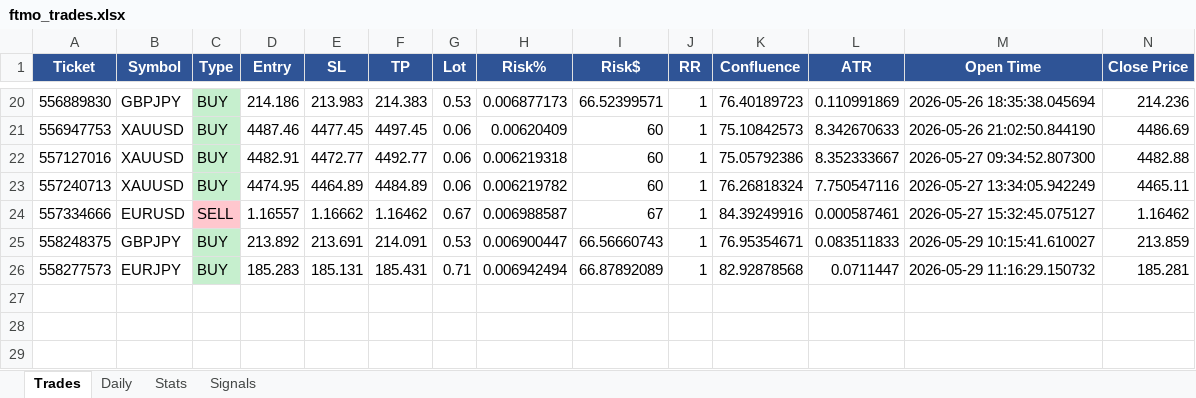
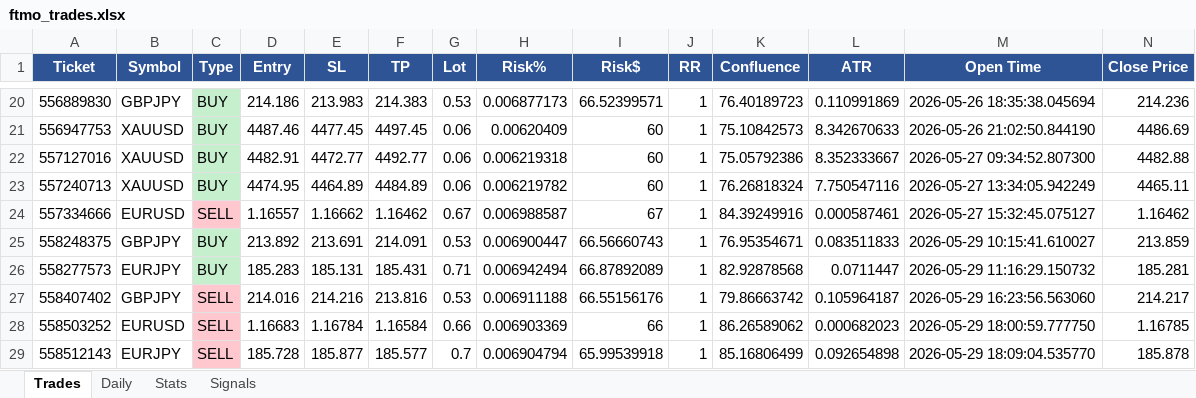
Before and after one commit to Kittipong6081/BOT-FTMO, an Excel workbook: ftmo_trading_bot/logs/ftmo_trades.xlsx, sheet Trades, drawn as a sheet; only a part is shown, gaps mark what is left out; values as stored, in another font and other column widths than the file's, no borders; rows hold the shown columns only; the diff names each change by its address in the sheet, - before the commit and + after, or states it on an @@ line.

```diff
--- a/ftmo_trading_bot/logs/ftmo_trades.xlsx (sheet Trades)
+++ b/ftmo_trading_bot/logs/ftmo_trades.xlsx (sheet Trades)
+row 27: 558407402 | GBPJPY | SELL | 214.016 | 214.216 | 213.816 | 0.53 | 0.006911188 | 66.55156176 | 1 | 79.86663742 | 0.105964187 | 2026-05-29 16:23:56.563060 | 214.217
+row 28: 558503252 | EURUSD | SELL | 1.16683 | 1.16784 | 1.16584 | 0.66 | 0.006903369 | 66 | 1 | 86.26589062 | 0.000682023 | 2026-05-29 18:00:59.777750 | 1.16785
+row 29: 558512143 | EURJPY | SELL | 185.728 | 185.877 | 185.577 | 0.7 | 0.006904794 | 65.99539918 | 1 | 85.16806499 | 0.092654898 | 2026-05-29 18:09:04.535770 | 185.878
```
Also changed, not shown: sheet Signals, sheet Stats.
